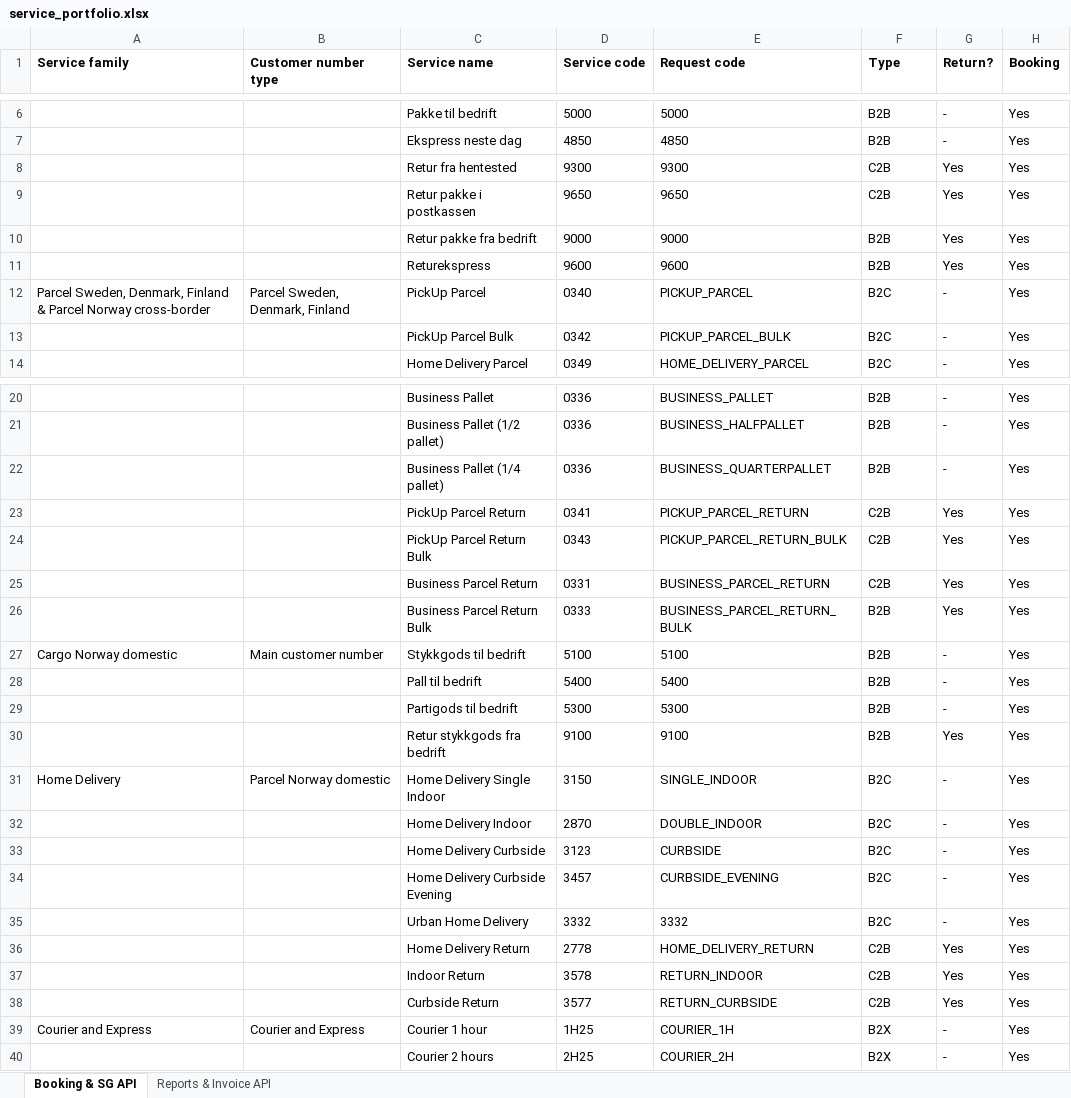
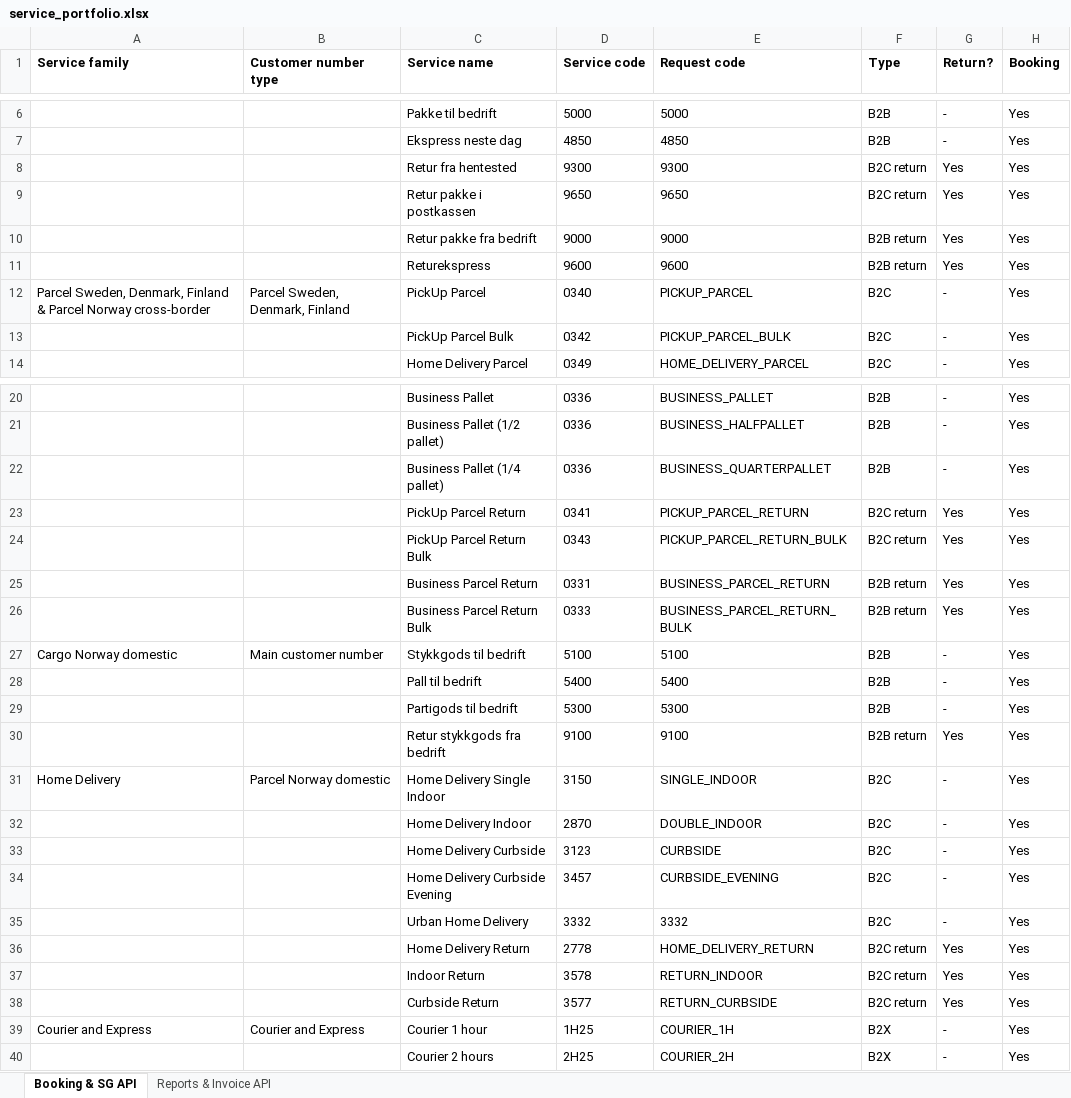
Before and after one commit to bring/developer-site, an Excel workbook: static/services/service_portfolio.xlsx, sheet Booking & SG API, drawn as a sheet; only a part is shown, gaps mark what is left out; values as stored, in another font and other column widths than the file's, no borders; the diff names each change by its address in the sheet, - before the commit and + after, or states it on an @@ line.

Commit message:
Update service table data sources

```diff
--- a/static/services/service_portfolio.xlsx (sheet Booking & SG API)
+++ b/static/services/service_portfolio.xlsx (sheet Booking & SG API)
-F8:F9 (Type): C2B
+F8:F9 (Type): B2C return
-F10:F11 (Type): B2B
+F10:F11 (Type): B2B return
-F23:F24 (Type): C2B
+F23:F24 (Type): B2C return
-F25 (Type): C2B
+F25 (Type): B2B return
-F26 (Type): B2B
+F26 (Type): B2B return
-F30 (Type): B2B
+F30 (Type): B2B return
-F36:F38 (Type): C2B
+F36:F38 (Type): B2C return
```
Also changed, not shown: 2 other files.
